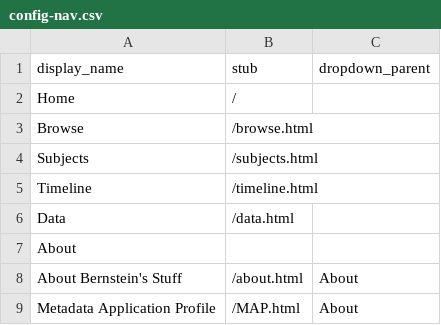
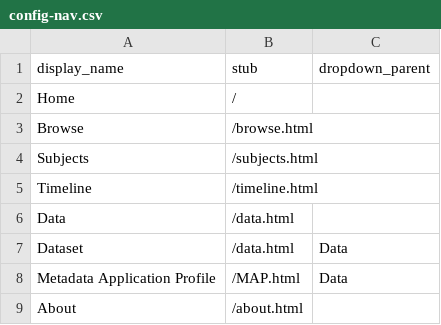
Before and after one commit to ricmarsh/bernsteins-stuff, a CSV file: _data/config-nav.csv, drawn as a sheet.

Commit message:
Update config-nav.csv

```diff
--- a/_data/config-nav.csv
+++ b/_data/config-nav.csv
@@ -6,4 +6,4 @@ Timeline,/timeline.html
 Data,/data.html
-About,
-About Bernstein's Stuff, /about.html, About
-Metadata Application Profile, /MAP.html, About
+Dataset,/data.html, Data
+Metadata Application Profile, /MAP.html, Data
+About, /about.html
```
